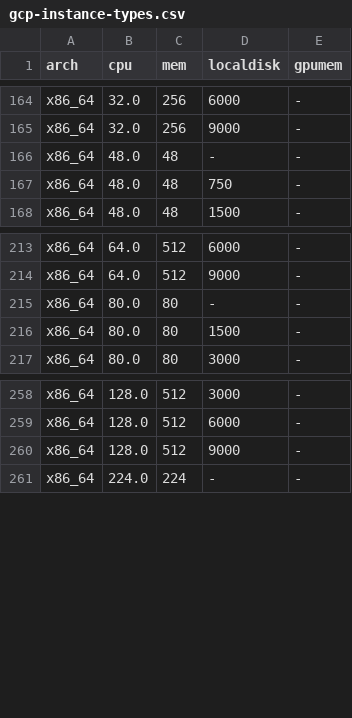
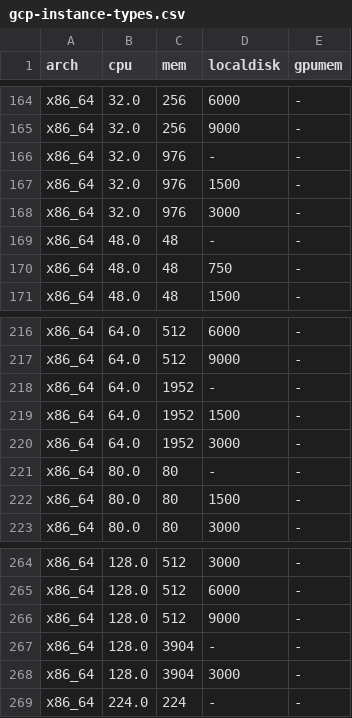
Before and after one commit to vespa-engine/documentation, a CSV file: _data/gcp-instance-types.csv, drawn as a sheet; only a part is shown, gaps mark what is left out.

```diff
--- a/_data/gcp-instance-types.csv
+++ b/_data/gcp-instance-types.csv
@@ -165,2 +165,5 @@ x86_64,32.0,256,6000,-
 x86_64,32.0,256,9000,-
+x86_64,32.0,976,-,-
+x86_64,32.0,976,1500,-
+x86_64,32.0,976,3000,-
 x86_64,48.0,48,-,-
@@ -214,2 +217,5 @@ x86_64,64.0,512,6000,-
 x86_64,64.0,512,9000,-
+x86_64,64.0,1952,-,-
+x86_64,64.0,1952,1500,-
+x86_64,64.0,1952,3000,-
 x86_64,80.0,80,-,-
@@ -260,2 +266,4 @@ x86_64,128.0,512,6000,-
 x86_64,128.0,512,9000,-
+x86_64,128.0,3904,-,-
+x86_64,128.0,3904,3000,-
 x86_64,224.0,224,-,-
```
Also changed, not shown: _data/aws-instance-types.csv.
